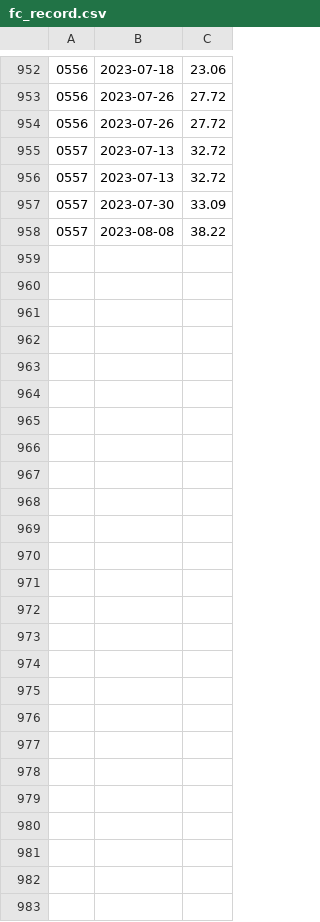
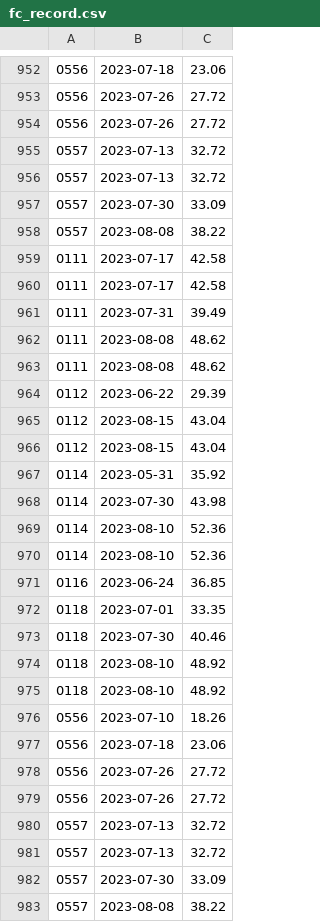
Before and after one commit to dsyang1024/SoilMoisture_analysis, a CSV file: fc_record.csv, drawn as a sheet; only a part is shown, gaps mark what is left out; the diff names each change by its address in the sheet, - before the commit and + after, or states it on an @@ line.

```diff
--- a/fc_record.csv
+++ b/fc_record.csv
+row 959: 0111 | 2023-07-17 | 42.58
+row 960: 0111 | 2023-07-17 | 42.58
+row 961: 0111 | 2023-07-31 | 39.49
+row 962: 0111 | 2023-08-08 | 48.62
+row 963: 0111 | 2023-08-08 | 48.62
+row 964: 0112 | 2023-06-22 | 29.39
+row 965: 0112 | 2023-08-15 | 43.04
+row 966: 0112 | 2023-08-15 | 43.04
+row 967: 0114 | 2023-05-31 | 35.92
+row 968: 0114 | 2023-07-30 | 43.98
+row 969: 0114 | 2023-08-10 | 52.36
+row 970: 0114 | 2023-08-10 | 52.36
+row 971: 0116 | 2023-06-24 | 36.85
+row 972: 0118 | 2023-07-01 | 33.35
+row 973: 0118 | 2023-07-30 | 40.46
+row 974: 0118 | 2023-08-10 | 48.92
+row 975: 0118 | 2023-08-10 | 48.92
+row 976: 0556 | 2023-07-10 | 18.26
+row 977: 0556 | 2023-07-18 | 23.06
+row 978: 0556 | 2023-07-26 | 27.72
+row 979: 0556 | 2023-07-26 | 27.72
+row 980: 0557 | 2023-07-13 | 32.72
+row 981: 0557 | 2023-07-13 | 32.72
+row 982: 0557 | 2023-07-30 | 33.09
+row 983: 0557 | 2023-08-08 | 38.22
```
Also changed, not shown: 31 other files.
